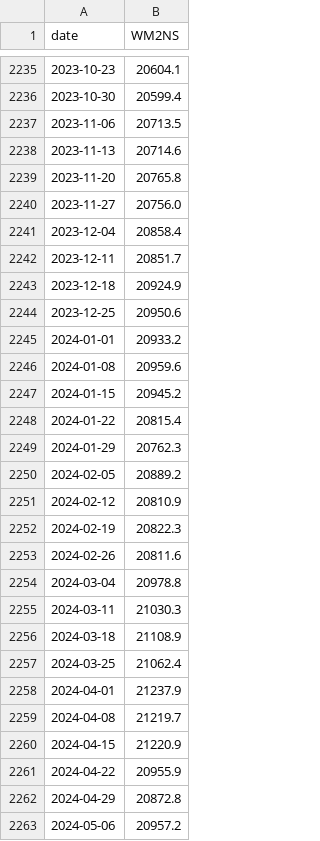
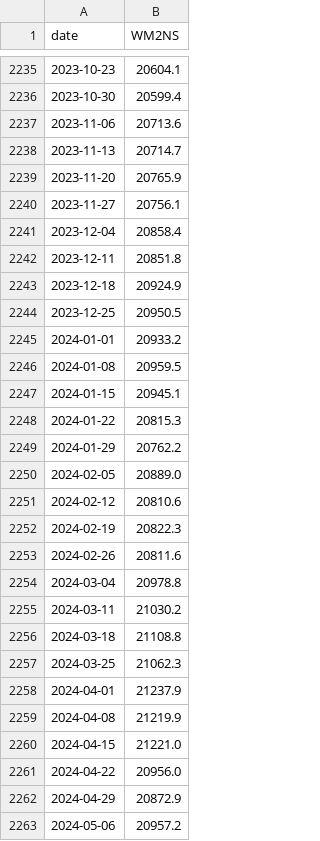
Before and after one commit to brguih/BTC-INDEX, a CSV file: data/cache/fred_WM2NS.csv, drawn as a sheet; only a part is shown, gaps mark what is left out; the diff covers the shown part only.

```diff
--- a/data/cache/fred_WM2NS.csv
+++ b/data/cache/fred_WM2NS.csv
@@ -2236,17 +2236,17 @@ date,WM2NS
 2023-10-30,20599.4
-2023-11-06,20713.5
-2023-11-13,20714.6
-2023-11-20,20765.8
-2023-11-27,20756.0
+2023-11-06,20713.6
+2023-11-13,20714.7
+2023-11-20,20765.9
+2023-11-27,20756.1
 2023-12-04,20858.4
-2023-12-11,20851.7
+2023-12-11,20851.8
 2023-12-18,20924.9
-2023-12-25,20950.6
+2023-12-25,20950.5
 2024-01-01,20933.2
-2024-01-08,20959.6
-2024-01-15,20945.2
-2024-01-22,20815.4
-2024-01-29,20762.3
-2024-02-05,20889.2
-2024-02-12,20810.9
+2024-01-08,20959.5
+2024-01-15,20945.1
+2024-01-22,20815.3
+2024-01-29,20762.2
+2024-02-05,20889.0
+2024-02-12,20810.6
 2024-02-19,20822.3
@@ -2254,10 +2254,10 @@ date,WM2NS
 2024-03-04,20978.8
-2024-03-11,21030.3
-2024-03-18,21108.9
-2024-03-25,21062.4
+2024-03-11,21030.2
+2024-03-18,21108.8
+2024-03-25,21062.3
 2024-04-01,21237.9
-2024-04-08,21219.7
-2024-04-15,21220.9
-2024-04-22,20955.9
-2024-04-29,20872.8
+2024-04-08,21219.9
+2024-04-15,21221.0
+2024-04-22,20956.0
+2024-04-29,20872.9
 2024-05-06,20957.2
```
Also changed, not shown: 5 added rows and 107 edited cells elsewhere in this file, data/cache/btc_price.csv, data/cache/fred_DEXCHUS.csv, 19 other files.
